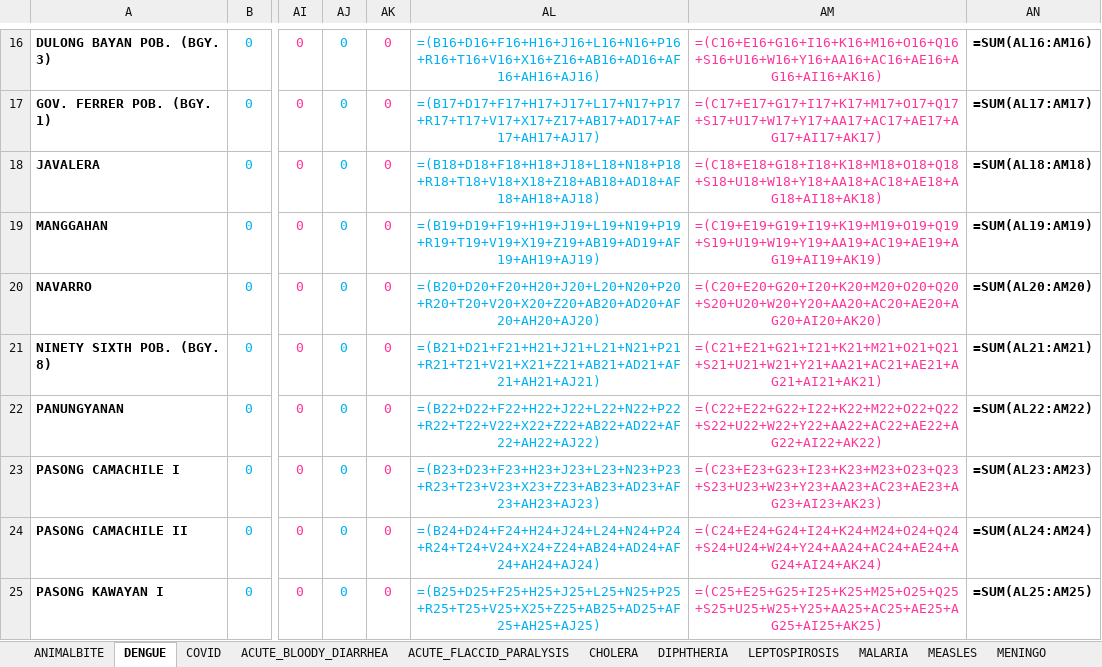
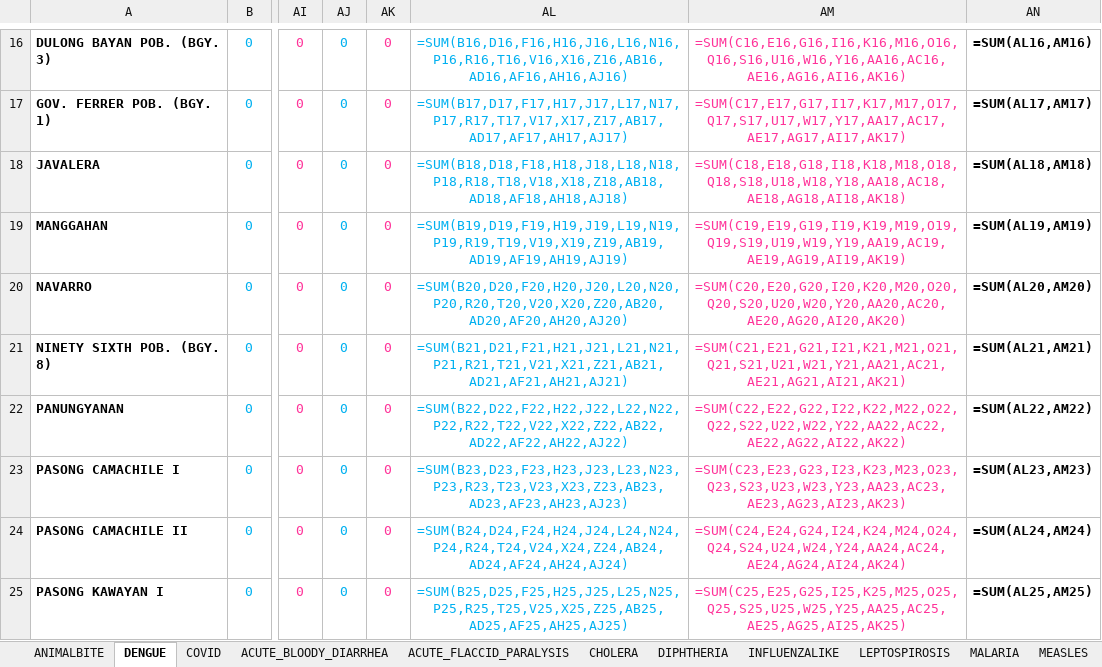
Before and after one commit to 686973746f/cesu, an Excel workbook: storage/FHSIS_REPORT.xlsx, sheet DENGUE, drawn as a sheet; only a part is shown, gaps mark what is left out; values as stored, in another font and other column widths than the file's, no borders; formulas are shown in place of their values; the diff covers the shown part only; the diff names each change by its address in the sheet, - before the commit and + after, or states it on an @@ line.

```diff
--- a/storage/FHSIS_REPORT.xlsx (sheet DENGUE)
+++ b/storage/FHSIS_REPORT.xlsx (sheet DENGUE)
+sheet tab: INFLUENZALIKE
-AL16: =(B16+D16+F16+H16+J16+L16+N16+P16+R16+T16+V16+X16+Z16+AB16+AD16+AF16+AH16+AJ16)
+AL16: =SUM(B16,D16,F16,H16,J16,L16,N16,P16,R16,T16,V16,X16,Z16,AB16,AD16,AF16,AH16,AJ16)
-AM16: =(C16+E16+G16+I16+K16+M16+O16+Q16+S16+U16+W16+Y16+AA16+AC16+AE16+AG16+AI16+AK16)
+AM16: =SUM(C16,E16,G16,I16,K16,M16,O16,Q16,S16,U16,W16,Y16,AA16,AC16,AE16,AG16,AI16,AK16)
-AN16: =SUM(AL16:AM16)
+AN16: =SUM(AL16,AM16)
-AL17: =(B17+D17+F17+H17+J17+L17+N17+P17+R17+T17+V17+X17+Z17+AB17+AD17+AF17+AH17+AJ17)
+AL17: =SUM(B17,D17,F17,H17,J17,L17,N17,P17,R17,T17,V17,X17,Z17,AB17,AD17,AF17,AH17,AJ17)
-AM17: =(C17+E17+G17+I17+K17+M17+O17+Q17+S17+U17+W17+Y17+AA17+AC17+AE17+AG17+AI17+AK17)
+AM17: =SUM(C17,E17,G17,I17,K17,M17,O17,Q17,S17,U17,W17,Y17,AA17,AC17,AE17,AG17,AI17,AK17)
-AN17: =SUM(AL17:AM17)
+AN17: =SUM(AL17,AM17)
-AL18: =(B18+D18+F18+H18+J18+L18+N18+P18+R18+T18+V18+X18+Z18+AB18+AD18+AF18+AH18+AJ18)
+AL18: =SUM(B18,D18,F18,H18,J18,L18,N18,P18,R18,T18,V18,X18,Z18,AB18,AD18,AF18,AH18,AJ18)
-AM18: =(C18+E18+G18+I18+K18+M18+O18+Q18+S18+U18+W18+Y18+AA18+AC18+AE18+AG18+AI18+AK18)
+AM18: =SUM(C18,E18,G18,I18,K18,M18,O18,Q18,S18,U18,W18,Y18,AA18,AC18,AE18,AG18,AI18,AK18)
-AN18: =SUM(AL18:AM18)
+AN18: =SUM(AL18,AM18)
-AL19: =(B19+D19+F19+H19+J19+L19+N19+P19+R19+T19+V19+X19+Z19+AB19+AD19+AF19+AH19+AJ19)
+AL19: =SUM(B19,D19,F19,H19,J19,L19,N19,P19,R19,T19,V19,X19,Z19,AB19,AD19,AF19,AH19,AJ19)
-AM19: =(C19+E19+G19+I19+K19+M19+O19+Q19+S19+U19+W19+Y19+AA19+AC19+AE19+AG19+AI19+AK19)
+AM19: =SUM(C19,E19,G19,I19,K19,M19,O19,Q19,S19,U19,W19,Y19,AA19,AC19,AE19,AG19,AI19,AK19)
-AN19: =SUM(AL19:AM19)
+AN19: =SUM(AL19,AM19)
-AL20: =(B20+D20+F20+H20+J20+L20+N20+P20+R20+T20+V20+X20+Z20+AB20+AD20+AF20+AH20+AJ20)
+AL20: =SUM(B20,D20,F20,H20,J20,L20,N20,P20,R20,T20,V20,X20,Z20,AB20,AD20,AF20,AH20,AJ20)
-AM20: =(C20+E20+G20+I20+K20+M20+O20+Q20+S20+U20+W20+Y20+AA20+AC20+AE20+AG20+AI20+AK20)
+AM20: =SUM(C20,E20,G20,I20,K20,M20,O20,Q20,S20,U20,W20,Y20,AA20,AC20,AE20,AG20,AI20,AK20)
-AN20: =SUM(AL20:AM20)
+AN20: =SUM(AL20,AM20)
-AL21: =(B21+D21+F21+H21+J21+L21+N21+P21+R21+T21+V21+X21+Z21+AB21+AD21+AF21+AH21+AJ21)
+AL21: =SUM(B21,D21,F21,H21,J21,L21,N21,P21,R21,T21,V21,X21,Z21,AB21,AD21,AF21,AH21,AJ21)
-AM21: =(C21+E21+G21+I21+K21+M21+O21+Q21+S21+U21+W21+Y21+AA21+AC21+AE21+AG21+AI21+AK21)
+AM21: =SUM(C21,E21,G21,I21,K21,M21,O21,Q21,S21,U21,W21,Y21,AA21,AC21,AE21,AG21,AI21,AK21)
-AN21: =SUM(AL21:AM21)
+AN21: =SUM(AL21,AM21)
-AL22: =(B22+D22+F22+H22+J22+L22+N22+P22+R22+T22+V22+X22+Z22+AB22+AD22+AF22+AH22+AJ22)
+AL22: =SUM(B22,D22,F22,H22,J22,L22,N22,P22,R22,T22,V22,X22,Z22,AB22,AD22,AF22,AH22,AJ22)
-AM22: =(C22+E22+G22+I22+K22+M22+O22+Q22+S22+U22+W22+Y22+AA22+AC22+AE22+AG22+AI22+AK22)
+AM22: =SUM(C22,E22,G22,I22,K22,M22,O22,Q22,S22,U22,W22,Y22,AA22,AC22,AE22,AG22,AI22,AK22)
-AN22: =SUM(AL22:AM22)
+AN22: =SUM(AL22,AM22)
-AL23: =(B23+D23+F23+H23+J23+L23+N23+P23+R23+T23+V23+X23+Z23+AB23+AD23+AF23+AH23+AJ23)
+AL23: =SUM(B23,D23,F23,H23,J23,L23,N23,P23,R23,T23,V23,X23,Z23,AB23,AD23,AF23,AH23,AJ23)
-AM23: =(C23+E23+G23+I23+K23+M23+O23+Q23+S23+U23+W23+Y23+AA23+AC23+AE23+AG23+AI23+AK23)
+AM23: =SUM(C23,E23,G23,I23,K23,M23,O23,Q23,S23,U23,W23,Y23,AA23,AC23,AE23,AG23,AI23,AK23)
-AN23: =SUM(AL23:AM23)
+AN23: =SUM(AL23,AM23)
-AL24: =(B24+D24+F24+H24+J24+L24+N24+P24+R24+T24+V24+X24+Z24+AB24+AD24+AF24+AH24+AJ24)
+AL24: =SUM(B24,D24,F24,H24,J24,L24,N24,P24,R24,T24,V24,X24,Z24,AB24,AD24,AF24,AH24,AJ24)
-AM24: =(C24+E24+G24+I24+K24+M24+O24+Q24+S24+U24+W24+Y24+AA24+AC24+AE24+AG24+AI24+AK24)
+AM24: =SUM(C24,E24,G24,I24,K24,M24,O24,Q24,S24,U24,W24,Y24,AA24,AC24,AE24,AG24,AI24,AK24)
-AN24: =SUM(AL24:AM24)
+AN24: =SUM(AL24,AM24)
-AL25: =(B25+D25+F25+H25+J25+L25+N25+P25+R25+T25+V25+X25+Z25+AB25+AD25+AF25+AH25+AJ25)
+AL25: =SUM(B25,D25,F25,H25,J25,L25,N25,P25,R25,T25,V25,X25,Z25,AB25,AD25,AF25,AH25,AJ25)
-AM25: =(C25+E25+G25+I25+K25+M25+O25+Q25+S25+U25+W25+Y25+AA25+AC25+AE25+AG25+AI25+AK25)
+AM25: =SUM(C25,E25,G25,I25,K25,M25,O25,Q25,S25,U25,W25,Y25,AA25,AC25,AE25,AG25,AI25,AK25)
-AN25: =SUM(AL25:AM25)
+AN25: =SUM(AL25,AM25)
```
Also changed, not shown: 69 edited cells elsewhere in this sheet, sheet ACUTE_FLACCID_PARALYSIS, sheet COVID, sheet ACUTE_BLOODY_DIARRHEA, sheet CHOLERA, sheet DIPHTHERIA, sheet LEPTOSPIROSIS, 10 more sheets, 1 other file.
